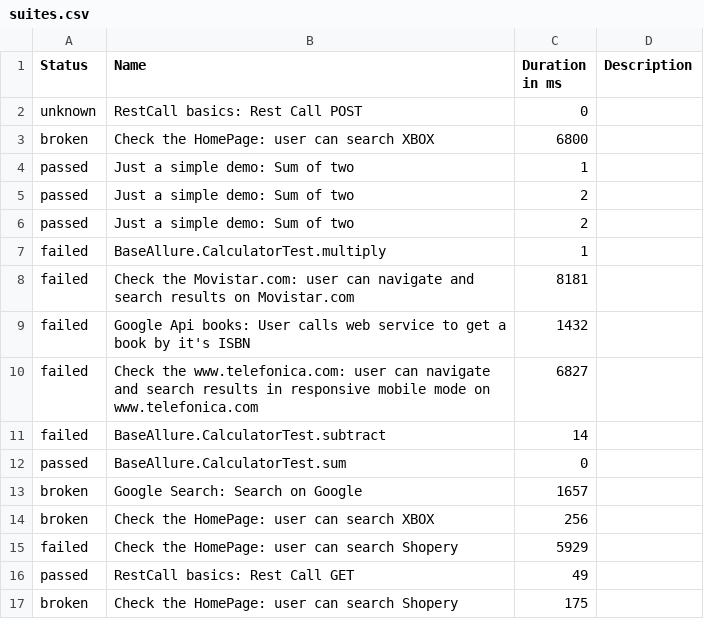
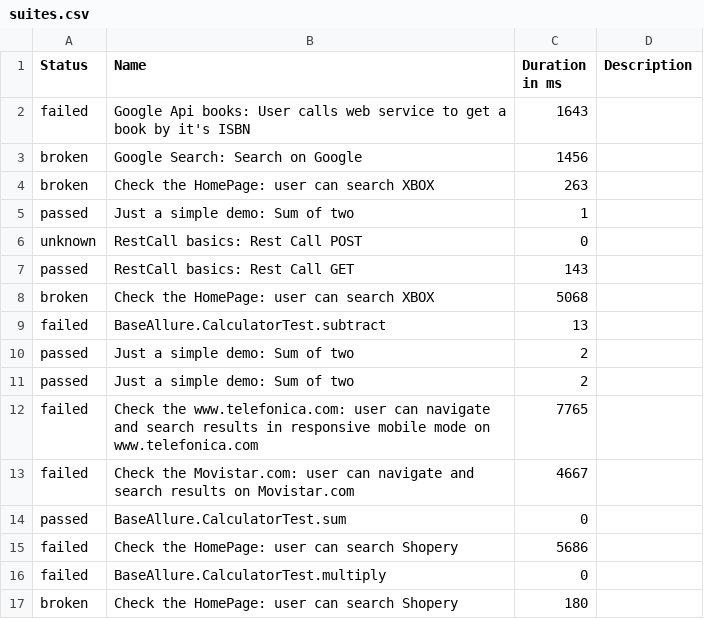
Before and after one commit to Victor-Jenkins/MASTER_Selenium_Allure, a CSV file: data/suites.csv, drawn as a sheet.

```diff
--- a/data/suites.csv
+++ b/data/suites.csv
@@ -1,17 +1,17 @@
 "Status","Name","Duration in ms","Description"
+"failed","Google Api books: User calls web service to get a book by it's ISBN","1643",""
+"broken","Google Search: Search on Google","1456",""
+"broken","Check the HomePage: user can search XBOX","263",""
+"passed","Just a simple demo: Sum of two","1",""
 "unknown","RestCall basics: Rest Call POST","0",""
-"broken","Check the HomePage: user can search XBOX","6800",""
-"passed","Just a simple demo: Sum of two","1",""
+"passed","RestCall basics: Rest Call GET","143",""
+"broken","Check the HomePage: user can search XBOX","5068",""
+"failed","BaseAllure.CalculatorTest.subtract","13",""
 "passed","Just a simple demo: Sum of two","2",""
 "passed","Just a simple demo: Sum of two","2",""
-"failed","BaseAllure.CalculatorTest.multiply","1",""
-"failed","Check the Movistar.com: user can navigate and search results on Movistar.com","8181",""
-"failed","Google Api books: User calls web service to get a book by it's ISBN","1432",""
-"failed","Check the www.telefonica.com: user can navigate and search results in responsive mobile mode on www.telefonica.com","6827",""
-"failed","BaseAllure.CalculatorTest.subtract","14",""
+"failed","Check the www.telefonica.com: user can navigate and search results in responsive mobile mode on www.telefonica.com","7765",""
+"failed","Check the Movistar.com: user can navigate and search results on Movistar.com","4667",""
 "passed","BaseAllure.CalculatorTest.sum","0",""
-"broken","Google Search: Search on Google","1657",""
-"broken","Check the HomePage: user can search XBOX","256",""
-"failed","Check the HomePage: user can search Shopery","5929",""
-"passed","RestCall basics: Rest Call GET","49",""
-"broken","Check the HomePage: user can search Shopery","175",""
+"failed","Check the HomePage: user can search Shopery","5686",""
+"failed","BaseAllure.CalculatorTest.multiply","0",""
+"broken","Check the HomePage: user can search Shopery","180",""
```
Also changed, not shown: data/behaviors.csv, 44 other files.
